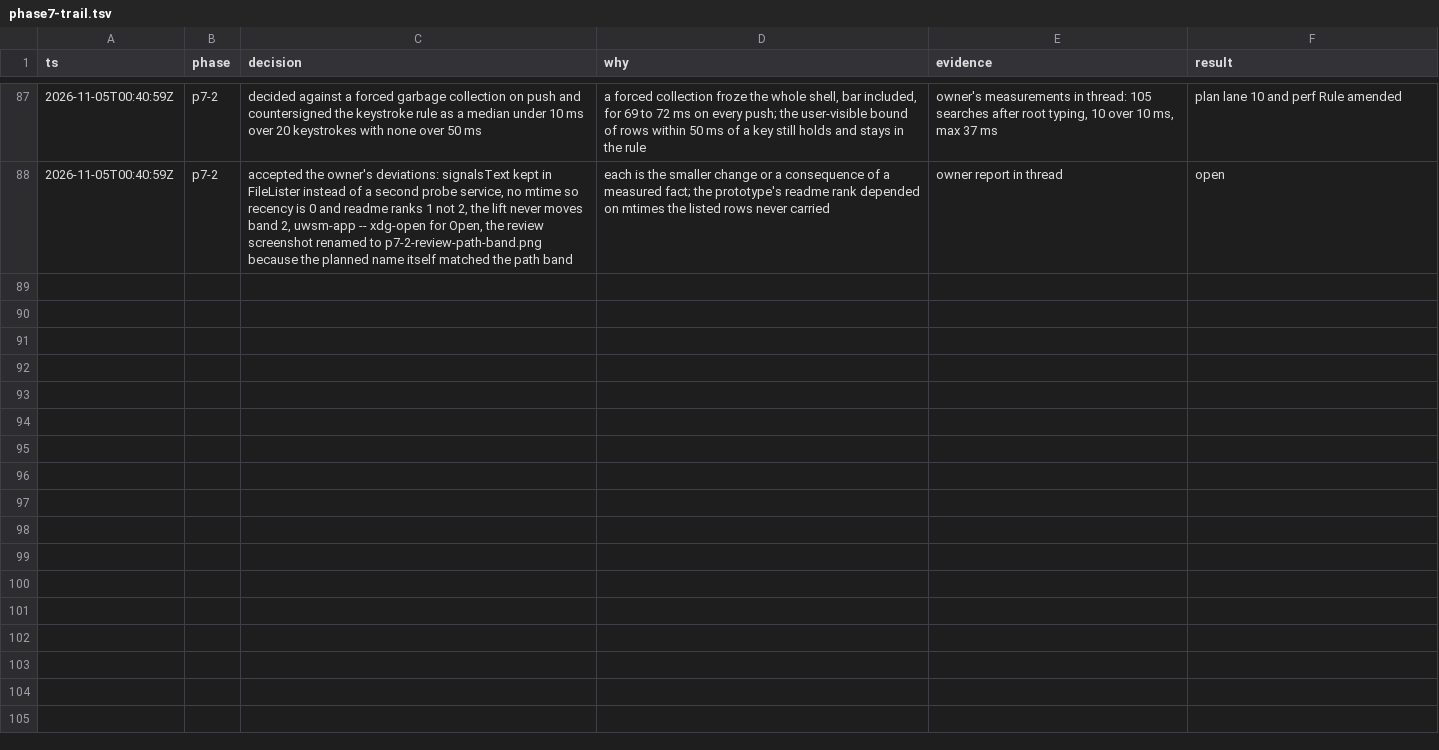
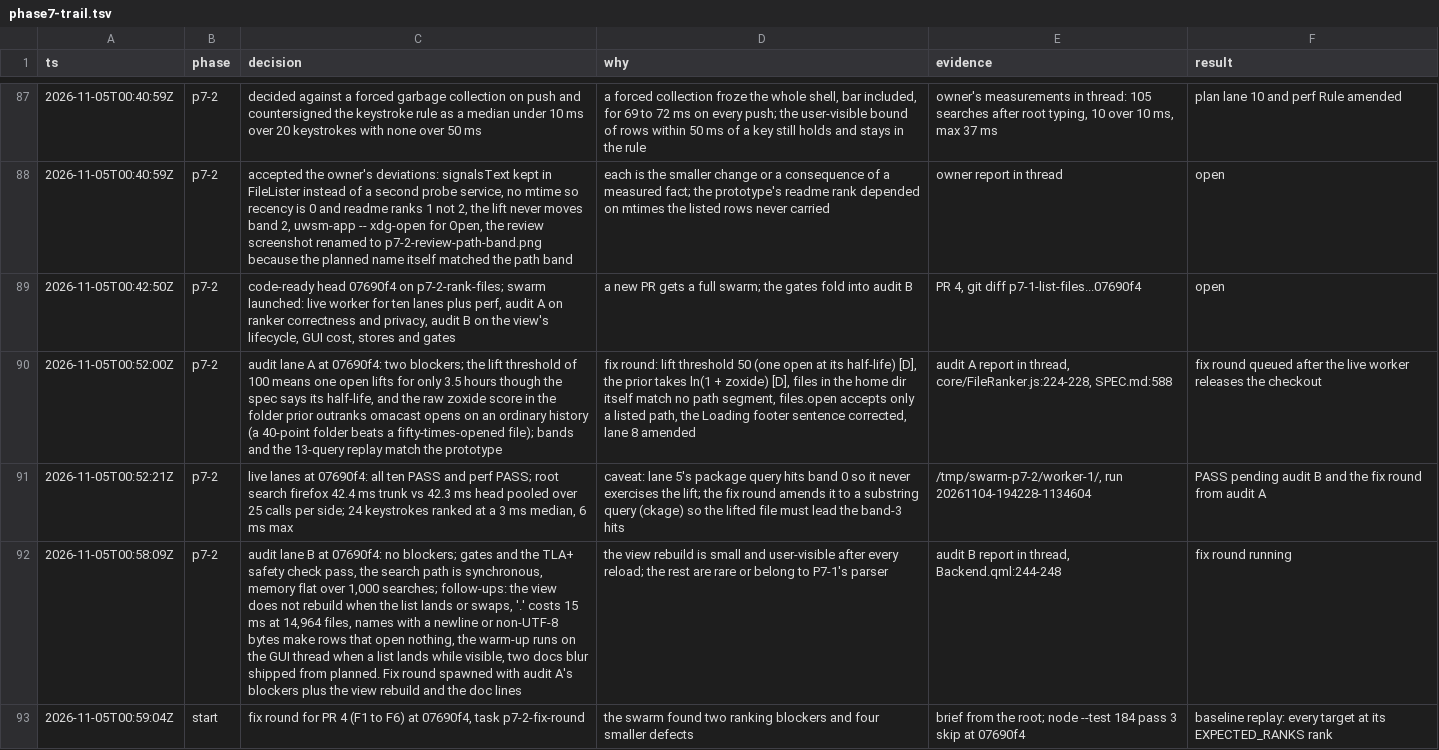
Before and after one commit to Connorbelez/oma-cast, a TSV file: docs/phase7-trail.tsv, drawn as a sheet; only a part is shown, gaps mark what is left out; the diff names each change by its address in the sheet, - before the commit and + after, or states it on an @@ line.

```diff
--- a/docs/phase7-trail.tsv
+++ b/docs/phase7-trail.tsv
+row 89: 2026-11-05T00:42:50Z | p7-2 | code-ready head 07690f4 on p7-2-rank-files; swarm launched: live worker for ten lanes plus perf, audit A on ranker correctness and privacy, audit B on the view's lifecycle, GUI cost, stores and gates | a new PR gets a full swarm; the gates fold into audit B | PR 4, git diff p7-1-list-files...07690f4 | open
+row 90: 2026-11-05T00:52:00Z | p7-2 | audit lane A at 07690f4: two blockers; the lift threshold of 100 means one open lifts for only 3.5 hours though the spec says its half-life, and the raw zoxide score in the folder prior outranks omacast opens on an ordinary history (a 40-point folder beats a fifty-times-opened file); bands and the 13-query replay match the prototype | fix round: lift threshold 50 (one open at its half-life) [D], the prior takes ln(1 + zoxide) [D], files in the home dir itself match no path segment, files.open accepts only a listed path, the Loading footer sentence corrected, lane 8 amended | audit A report in thread, core/FileRanker.js:224-228, SPEC.md:588 | fix round queued after the live worker releases the checkout
+row 91: 2026-11-05T00:52:21Z | p7-2 | live lanes at 07690f4: all ten PASS and perf PASS; root search firefox 42.4 ms trunk vs 42.3 ms head pooled over 25 calls per side; 24 keystrokes ranked at a 3 ms median, 6 ms max | caveat: lane 5's package query hits band 0 so it never exercises the lift; the fix round amends it to a substring query (ckage) so the lifted file must lead the band-3 hits | /tmp/swarm-p7-2/worker-1/, run 20261104-194228-1134604 | PASS pending audit B and the fix round from audit A
+row 92: 2026-11-05T00:58:09Z | p7-2 | audit lane B at 07690f4: no blockers; gates and the TLA+ safety check pass, the search path is synchronous, memory flat over 1,000 searches; follow-ups: the view does not rebuild when the list lands or swaps, '.' costs 15 ms at 14,964 files, names with a newline or non-UTF-8 bytes make rows that open nothing, the warm-up runs on the GUI thread when a list lands while visible, two docs blur shipped from planned. Fix round spawned with audit A's blockers plus the view rebuild and the doc lines | the view rebuild is small and user-visible after every reload; the rest are rare or belong to P7-1's parser | audit B report in thread, Backend.qml:244-248 | fix round running
+row 93: 2026-11-05T00:59:04Z | start | fix round for PR 4 (F1 to F6) at 07690f4, task p7-2-fix-round | the swarm found two ranking blockers and four smaller defects | brief from the root; node --test 184 pass 3 skip at 07690f4 | baseline replay: every target at its EXPECTED_RANKS rank
```
Also changed, not shown: 5 other files.
